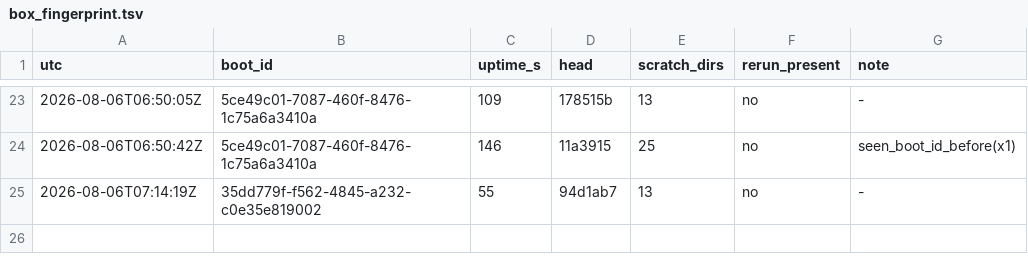
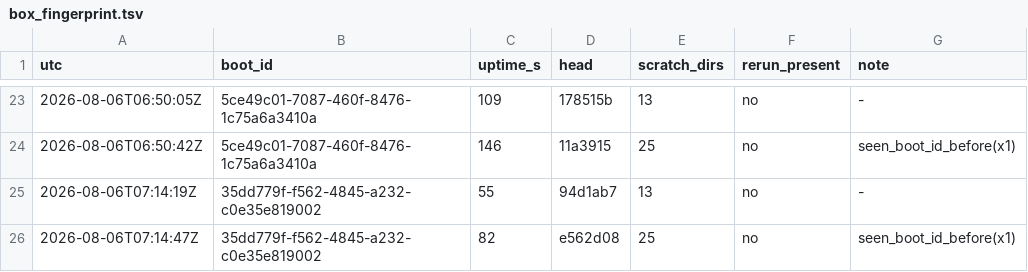
Before and after one commit to dastin359/athanor, a TSV file: evidence/box_fingerprint.tsv, drawn as a sheet; only a part is shown, gaps mark what is left out; the diff names each change by its address in the sheet, - before the commit and + after, or states it on an @@ line.

```diff
--- a/evidence/box_fingerprint.tsv
+++ b/evidence/box_fingerprint.tsv
+row 26: 2026-08-06T07:14:47Z | 35dd779f-f562-4845-a232-c0e35e819002 | 82 | e562d08 | 25 | no | seen_boot_id_before(x1)
```
